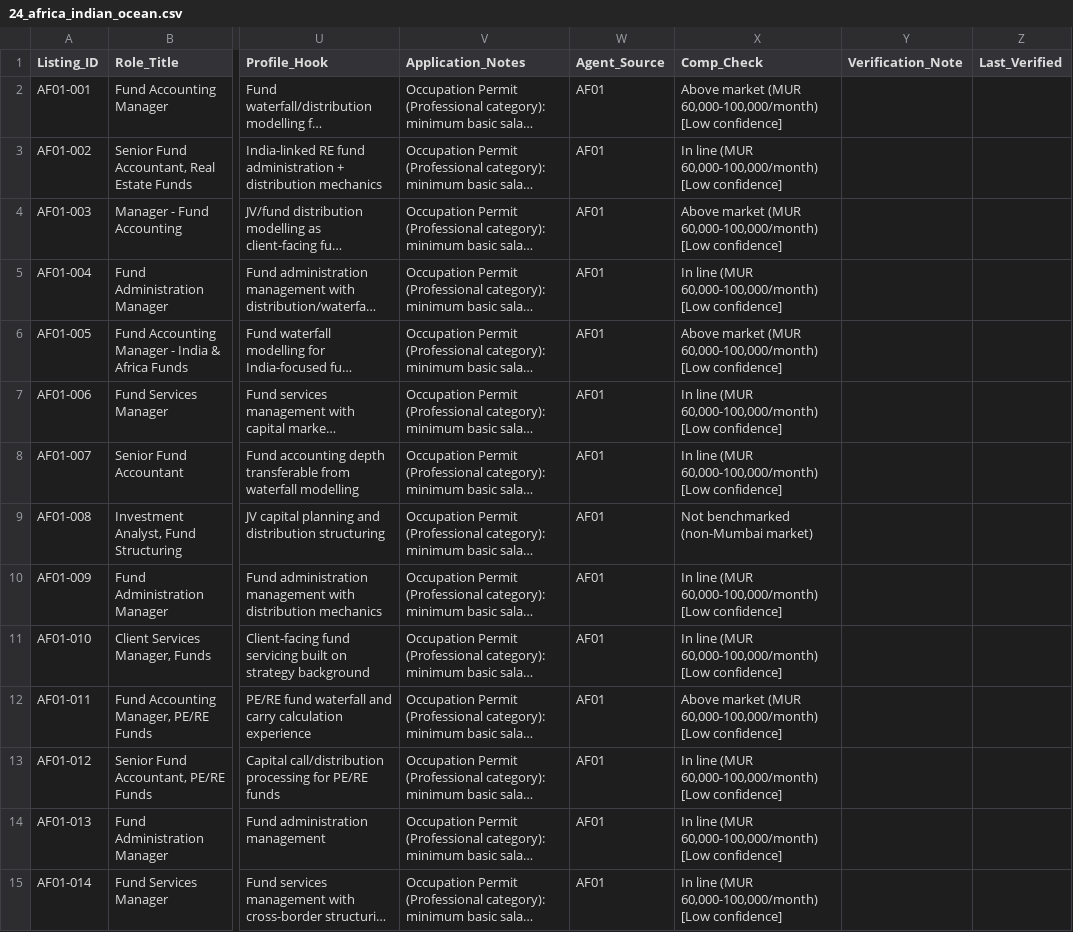
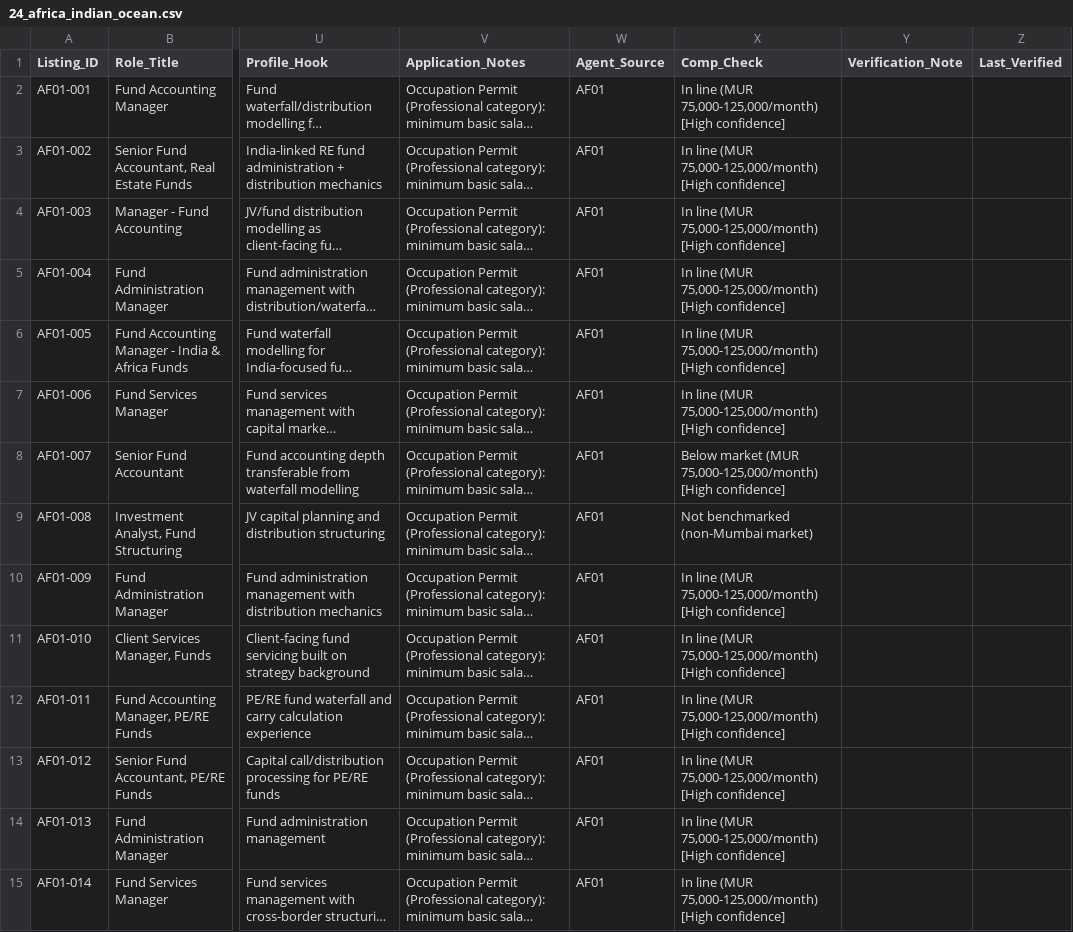
Before and after one commit to Darshan-AI-dev/Job_search, a CSV file: data/tabs/24_africa_indian_ocean.csv, drawn as a sheet; only a part is shown, gaps mark what is left out; long unchanged cells end in …; the diff covers the shown part only; the diff names each change by its address in the sheet, - before the commit and + after, or states it on an @@ line.

```diff
--- a/data/tabs/24_africa_indian_ocean.csv
+++ b/data/tabs/24_africa_indian_ocean.csv
-X2 (Comp_Check): Above market (MUR 60,000-100,000/month) [Low confidence]
+X2 (Comp_Check): In line (MUR 75,000-125,000/month) [High confidence]
-X3 (Comp_Check): …line (MUR 60,000-100,000/month) [Low confidence]
+X3 (Comp_Check): …line (MUR 75,000-125,000/month) [High confidence]
-X4 (Comp_Check): Above market (MUR 60,000-100,000/month) [Low confidence]
+X4 (Comp_Check): In line (MUR 75,000-125,000/month) [High confidence]
-X5 (Comp_Check): …line (MUR 60,000-100,000/month) [Low confidence]
+X5 (Comp_Check): …line (MUR 75,000-125,000/month) [High confidence]
-X6 (Comp_Check): Above market (MUR 60,000-100,000/month) [Low confidence]
+X6 (Comp_Check): In line (MUR 75,000-125,000/month) [High confidence]
-X7 (Comp_Check): …line (MUR 60,000-100,000/month) [Low confidence]
+X7 (Comp_Check): …line (MUR 75,000-125,000/month) [High confidence]
-X8 (Comp_Check): In line (MUR 60,000-100,000/month) [Low confidence]
+X8 (Comp_Check): Below market (MUR 75,000-125,000/month) [High confidence]
-X10:X11 (Comp_Check): …line (MUR 60,000-100,000/month) [Low confidence]
+X10:X11 (Comp_Check): …line (MUR 75,000-125,000/month) [High confidence]
-X12 (Comp_Check): Above market (MUR 60,000-100,000/month) [Low confidence]
+X12 (Comp_Check): In line (MUR 75,000-125,000/month) [High confidence]
-X13:X15 (Comp_Check): …line (MUR 60,000-100,000/month) [Low confidence]
+X13:X15 (Comp_Check): …line (MUR 75,000-125,000/month) [High confidence]
```
Also changed, not shown: 10 edited cells elsewhere in this file, data/reference/comp_benchmarks_gulf_africa.csv, data/reference/visa_pathways.csv, 4 other files.
